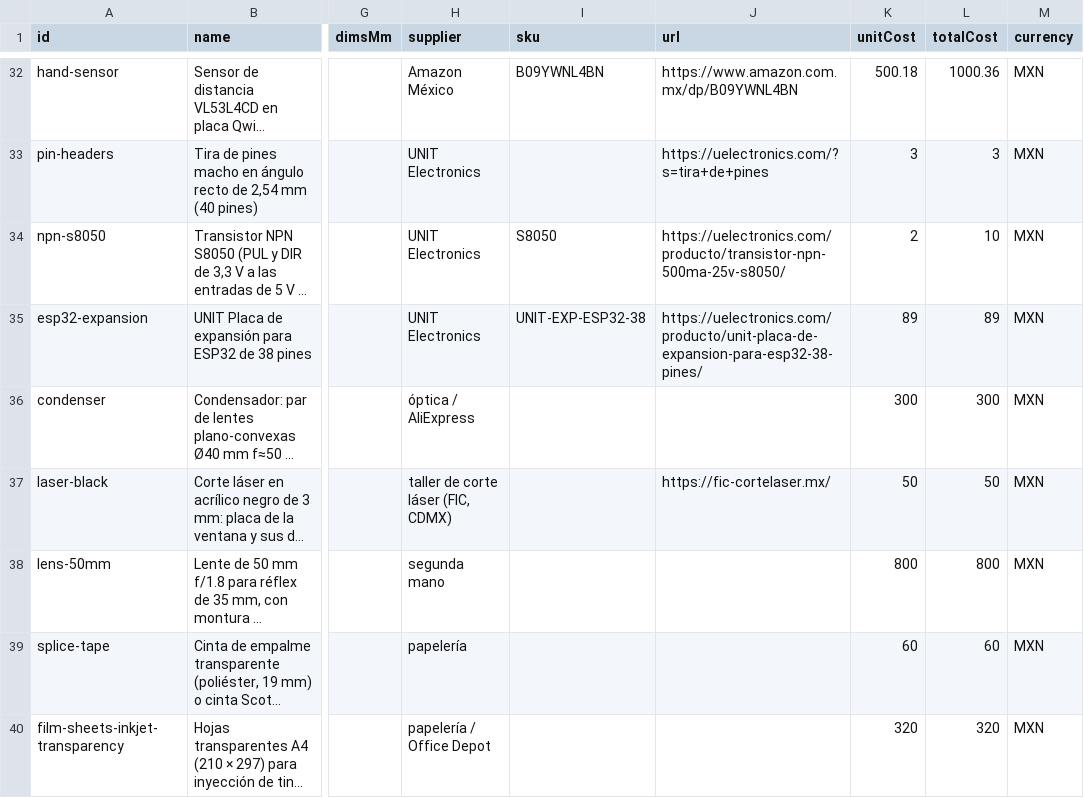
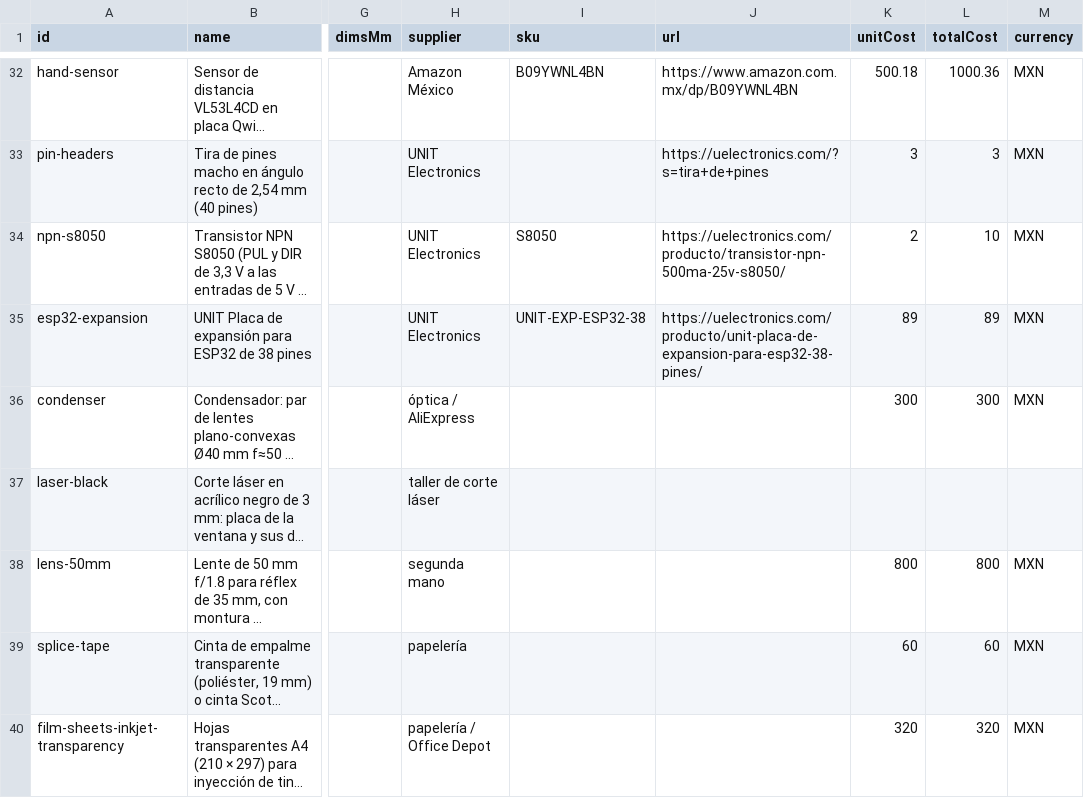
Before and after one commit to ericmargay/praxiboscopic, a CSV file: fabricacion/BOM-tambores.csv, drawn as a sheet; only a part is shown, gaps mark what is left out; long unchanged cells end in …; the diff covers the shown part only; the diff names each change by its address in the sheet, - before the commit and + after, or states it on an @@ line.

```diff
--- a/fabricacion/BOM-tambores.csv
+++ b/fabricacion/BOM-tambores.csv
-H37 (supplier): taller de corte láser (FIC, CDMX)
+H37 (supplier): taller de corte láser
-J37 (url): https://fic-cortelaser.mx/
+J37 (url): (empty)
-K37 (unitCost): 50
+K37 (unitCost): (empty)
-L37 (totalCost): 50
+L37 (totalCost): (empty)
-M37 (currency): MXN
+M37 (currency): (empty)
```
Also changed, not shown: 23 edited cells elsewhere in this file, 17 other files.
